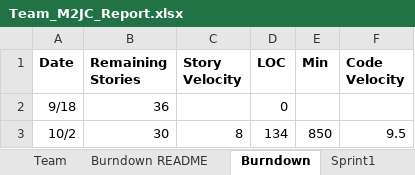
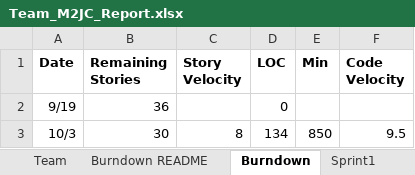
Before and after one commit to jtraweek/555, an Excel workbook: Documentation/Team_M2JC_Report.xlsx, sheet Burndown, drawn as a sheet; values as stored, in another font and other column widths than the file's, no borders; charts and pictures not drawn; the diff names each change by its address in the sheet, - before the commit and + after, or states it on an @@ line.

```diff
--- a/Documentation/Team_M2JC_Report.xlsx (sheet Burndown)
+++ b/Documentation/Team_M2JC_Report.xlsx (sheet Burndown)
-A2 (Date): 9/18
+A2 (Date): 9/19
-A3 (Date): 10/2
+A3 (Date): 10/3
```
Also changed, not shown: sheet Sprint1, sheet Burndown README, sheet Sprint2, charts or pictures, 1 other file.
